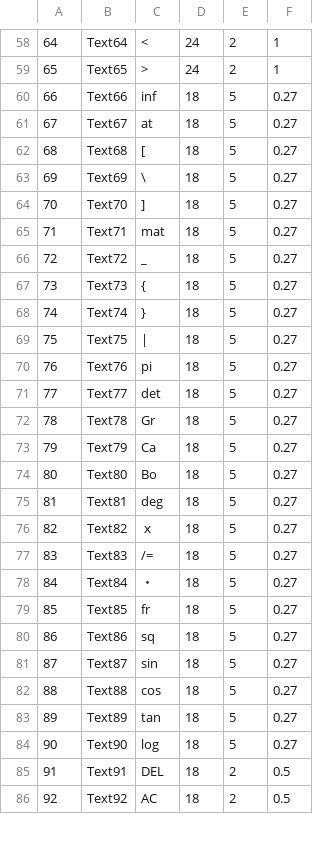
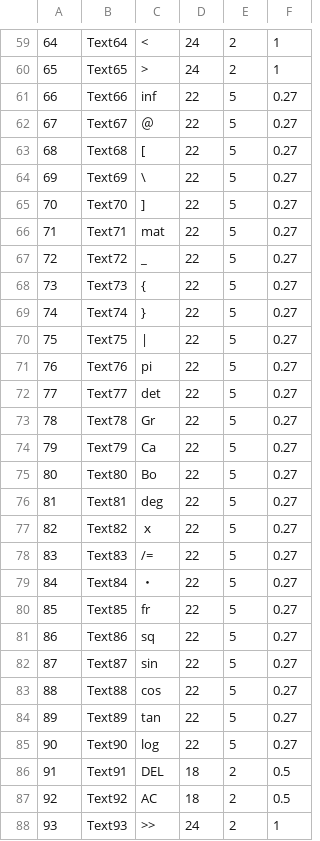
Before and after one commit to s-takato/polytech21, a CSV file: netmaterials/01ketmath/keylist.csv, drawn as a sheet; only a part is shown, gaps mark what is left out; the diff covers the shown part only.

```diff
--- a/netmaterials/01ketmath/keylist.csv
+++ b/netmaterials/01ketmath/keylist.csv
@@ -59,28 +60,29 @@
 65,Text65,">",24,2,1
-66,Text66,"inf",18,5,0.27
-67,Text67,"at",18,5,0.27
-68,Text68,"[",18,5,0.27
-69,Text69,"\",18,5,0.27
-70,Text70,"]",18,5,0.27
-71,Text71,"mat",18,5,0.27
-72,Text72,"_",18,5,0.27
-73,Text73,"{",18,5,0.27
-74,Text74,"}",18,5,0.27
-75,Text75,"|",18,5,0.27
-76,Text76,"pi",18,5,0.27
-77,Text77,"det",18,5,0.27
-78,Text78,"Gr",18,5,0.27
-79,Text79,"Ca",18,5,0.27
-80,Text80,"Bo",18,5,0.27
-81,Text81,"deg",18,5,0.27
-82,Text82,"ｘ",18,5,0.27
-83,Text83,"/=",18,5,0.27
-84,Text84,"・",18,5,0.27
-85,Text85,"fr",18,5,0.27
-86,Text86,"sq",18,5,0.27
-87,Text87,"sin",18,5,0.27
-88,Text88,"cos",18,5,0.27
-89,Text89,"tan",18,5,0.27
-90,Text90,"log",18,5,0.27
+66,Text66,"inf",22,5,0.27
+67,Text67,"＠",22,5,0.27
+68,Text68,"[",22,5,0.27
+69,Text69,"\",22,5,0.27
+70,Text70,"]",22,5,0.27
+71,Text71,"mat",22,5,0.27
+72,Text72,"_",22,5,0.27
+73,Text73,"{",22,5,0.27
+74,Text74,"}",22,5,0.27
+75,Text75,"|",22,5,0.27
+76,Text76,"pi",22,5,0.27
+77,Text77,"det",22,5,0.27
+78,Text78,"Gr",22,5,0.27
+79,Text79,"Ca",22,5,0.27
+80,Text80,"Bo",22,5,0.27
+81,Text81,"deg",22,5,0.27
+82,Text82,"ｘ",22,5,0.27
+83,Text83,"/=",22,5,0.27
+84,Text84,"・",22,5,0.27
+85,Text85,"fr",22,5,0.27
+86,Text86,"sq",22,5,0.27
+87,Text87,"sin",22,5,0.27
+88,Text88,"cos",22,5,0.27
+89,Text89,"tan",22,5,0.27
+90,Text90,"log",22,5,0.27
 91,Text91,"DEL",18,2,0.5
 92,Text92,"AC",18,2,0.5
+93,Text93,">>",24,2,1
```
Also changed, not shown: 1 added row and 71 edited cells elsewhere in this file, 5 other files.
